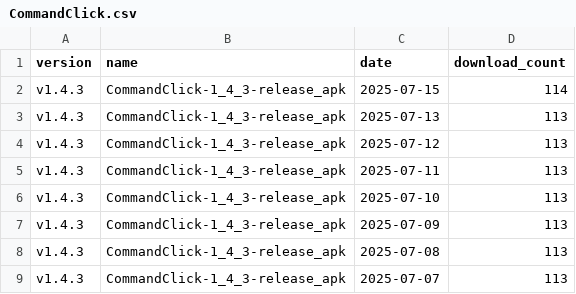
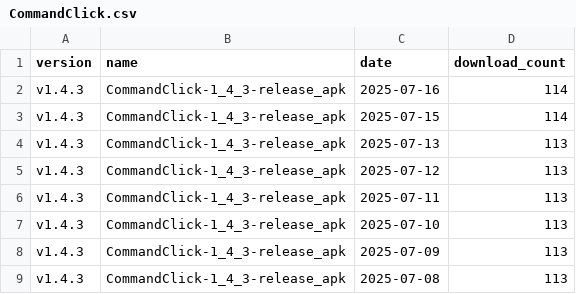
Before and after one commit to ankit1057/CommandClick, a CSV file: statistics/download_count/CommandClick.csv, drawn as a sheet; only a part is shown; the shorter side is filled out with more unchanged rows.

```diff
--- a/statistics/download_count/CommandClick.csv
+++ b/statistics/download_count/CommandClick.csv
@@ -1,2 +1,3 @@
 version,name,date,download_count
+v1.4.3,CommandClick-1_4_3-release_apk,2025-07-16,114
 v1.4.3,CommandClick-1_4_3-release_apk,2025-07-15,114
```
Also changed, not shown: statistics/download_count/CommandClick-Linux.csv, statistics/download_count/repbash.csv, 2 other files.
